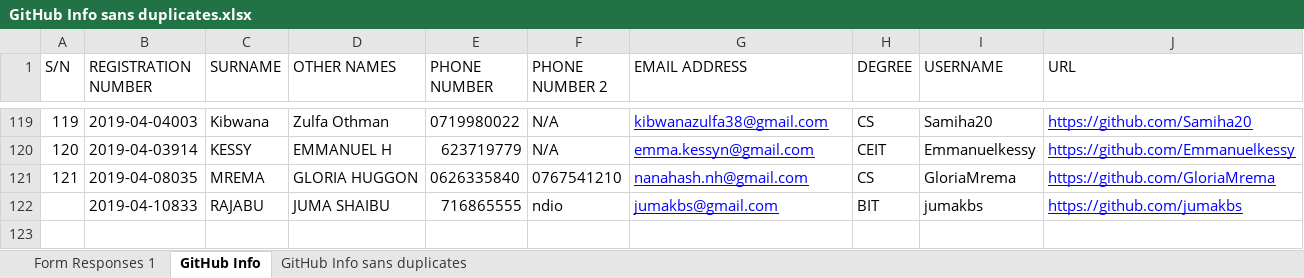
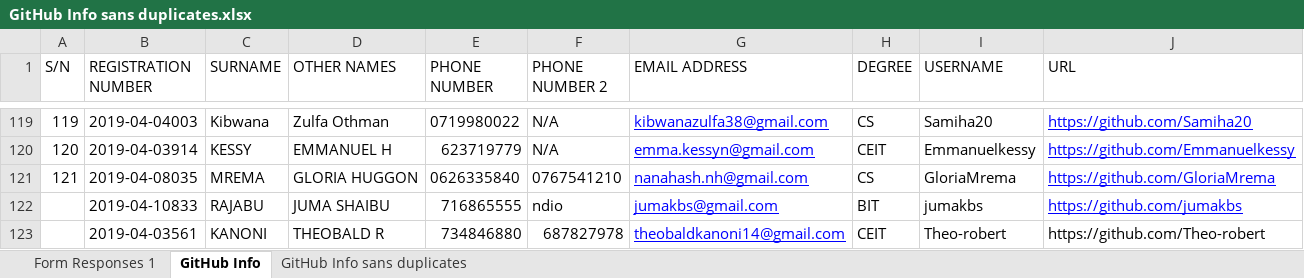
Before and after one commit to jlungo/staffcard, an Excel workbook: CS335/GitHub Info sans duplicates.xlsx, sheet GitHub Info, drawn as a sheet; only a part is shown, gaps mark what is left out; values as stored, in another font and other column widths than the file's, no borders; the diff names each change by its address in the sheet, - before the commit and + after, or states it on an @@ line.

Commit message:
added my details

```diff
--- a/CS335/GitHub Info sans duplicates.xlsx (sheet GitHub Info)
+++ b/CS335/GitHub Info sans duplicates.xlsx (sheet GitHub Info)
+row 123:  | 2019-04-03561 | KANONI | THEOBALD R | 734846880 | 687827978 | theobaldkanoni14@gmail.com | CEIT | Theo-robert | https://github.com/Theo-robert
```
